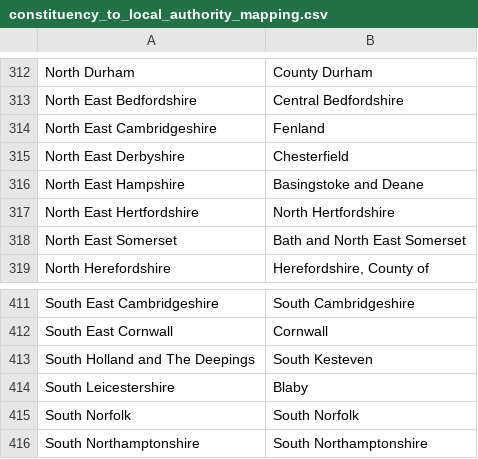
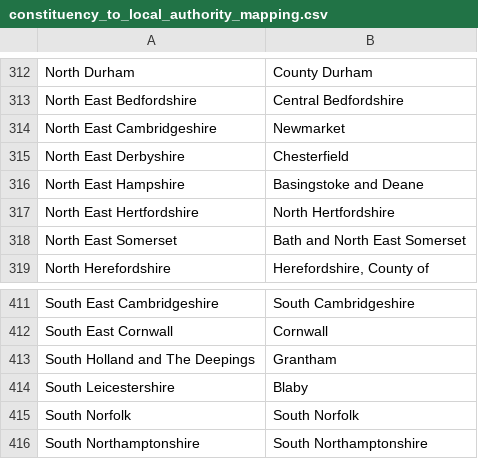
Before and after one commit to edgorman/Property-Fundamentals, a CSV file: data/external/school_ratings/constituency_to_local_authority_mapping.csv, drawn as a sheet; only a part is shown, gaps mark what is left out.

```diff
--- a/data/external/school_ratings/constituency_to_local_authority_mapping.csv
+++ b/data/external/school_ratings/constituency_to_local_authority_mapping.csv
@@ -313,3 +313,3 @@ North Durham,County Durham
 North East Bedfordshire,Central Bedfordshire
-North East Cambridgeshire,Fenland
+North East Cambridgeshire,Newmarket
 North East Derbyshire,Chesterfield
@@ -412,3 +412,3 @@ South East Cambridgeshire,South Cambridgeshire
 South East Cornwall,Cornwall
-South Holland and The Deepings,South Kesteven
+South Holland and The Deepings,Grantham
 South Leicestershire,Blaby
```
Also changed, not shown: 1 other file.
